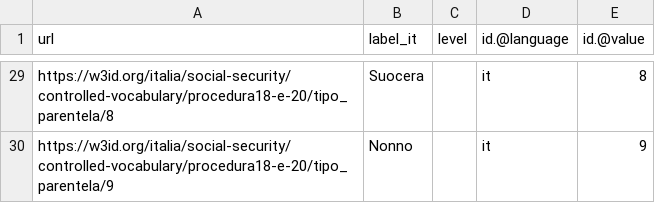
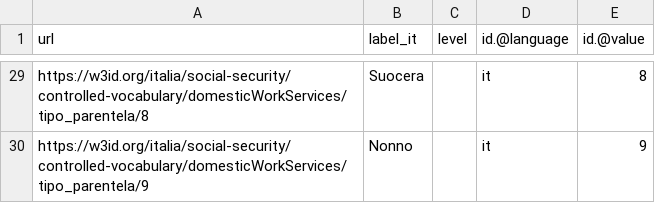
Before and after one commit to INPS-it/NDC, a CSV file: assets/controlled-vocabularies/tipo_parentela/latest/tipo_parentela.csv, drawn as a sheet; only a part is shown, gaps mark what is left out; the diff covers the shown part only; the diff names each change by its address in the sheet, - before the commit and + after, or states it on an @@ line.

```diff
--- a/assets/controlled-vocabularies/tipo_parentela/latest/tipo_parentela.csv
+++ b/assets/controlled-vocabularies/tipo_parentela/latest/tipo_parentela.csv
-A29 (url): https://w3id.org/italia/social-security/controlled-vocabulary/procedura18-e-20/tipo_parentela/8
+A29 (url): https://w3id.org/italia/social-security/controlled-vocabulary/domesticWorkServices/tipo_parentela/8
-A30 (url): https://w3id.org/italia/social-security/controlled-vocabulary/procedura18-e-20/tipo_parentela/9
+A30 (url): https://w3id.org/italia/social-security/controlled-vocabulary/domesticWorkServices/tipo_parentela/9
```
Also changed, not shown: 27 edited cells elsewhere in this file, assets/controlled-vocabularies/tipo_parentela/v1.0/tipo_parentela.csv, 2 other files.
